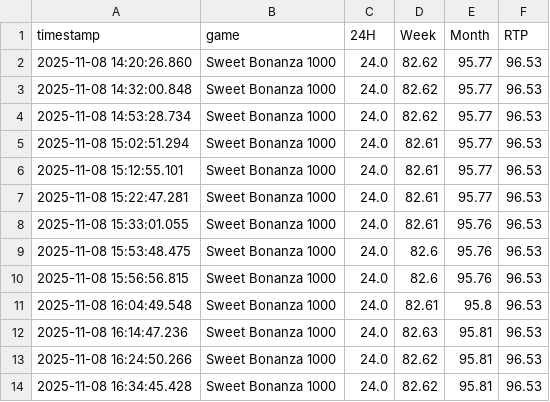
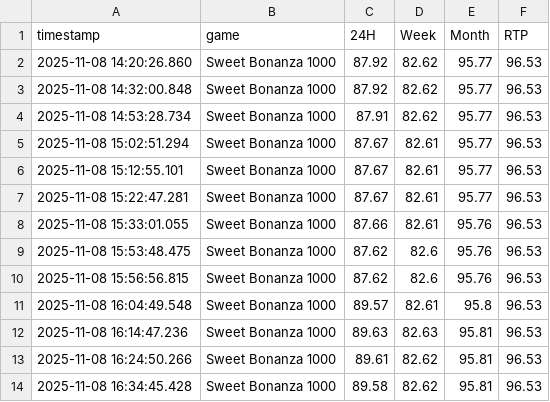
Before and after one commit to zorba43/github_streamlit_drive_project, a CSV file: data/normalized/sweet-bonanza-1000.csv, drawn as a sheet.

```diff
--- a/data/normalized/sweet-bonanza-1000.csv
+++ b/data/normalized/sweet-bonanza-1000.csv
@@ -1,14 +1,14 @@
 timestamp,game,24H,Week,Month,RTP
-2025-11-08 14:20:26.860,Sweet Bonanza 1000,24.0,82.62,95.77,96.53
-2025-11-08 14:32:00.848,Sweet Bonanza 1000,24.0,82.62,95.77,96.53
-2025-11-08 14:53:28.734,Sweet Bonanza 1000,24.0,82.62,95.77,96.53
-2025-11-08 15:02:51.294,Sweet Bonanza 1000,24.0,82.61,95.77,96.53
-2025-11-08 15:12:55.101,Sweet Bonanza 1000,24.0,82.61,95.77,96.53
-2025-11-08 15:22:47.281,Sweet Bonanza 1000,24.0,82.61,95.77,96.53
-2025-11-08 15:33:01.055,Sweet Bonanza 1000,24.0,82.61,95.76,96.53
-2025-11-08 15:53:48.475,Sweet Bonanza 1000,24.0,82.6,95.76,96.53
-2025-11-08 15:56:56.815,Sweet Bonanza 1000,24.0,82.6,95.76,96.53
-2025-11-08 16:04:49.548,Sweet Bonanza 1000,24.0,82.61,95.8,96.53
-2025-11-08 16:14:47.236,Sweet Bonanza 1000,24.0,82.63,95.81,96.53
-2025-11-08 16:24:50.266,Sweet Bonanza 1000,24.0,82.62,95.81,96.53
-2025-11-08 16:34:45.428,Sweet Bonanza 1000,24.0,82.62,95.81,96.53
+2025-11-08 14:20:26.860,Sweet Bonanza 1000,87.92,82.62,95.77,96.53
+2025-11-08 14:32:00.848,Sweet Bonanza 1000,87.92,82.62,95.77,96.53
+2025-11-08 14:53:28.734,Sweet Bonanza 1000,87.91,82.62,95.77,96.53
+2025-11-08 15:02:51.294,Sweet Bonanza 1000,87.67,82.61,95.77,96.53
+2025-11-08 15:12:55.101,Sweet Bonanza 1000,87.67,82.61,95.77,96.53
+2025-11-08 15:22:47.281,Sweet Bonanza 1000,87.67,82.61,95.77,96.53
+2025-11-08 15:33:01.055,Sweet Bonanza 1000,87.66,82.61,95.76,96.53
+2025-11-08 15:53:48.475,Sweet Bonanza 1000,87.62,82.6,95.76,96.53
+2025-11-08 15:56:56.815,Sweet Bonanza 1000,87.62,82.6,95.76,96.53
+2025-11-08 16:04:49.548,Sweet Bonanza 1000,89.57,82.61,95.8,96.53
+2025-11-08 16:14:47.236,Sweet Bonanza 1000,89.63,82.63,95.81,96.53
+2025-11-08 16:24:50.266,Sweet Bonanza 1000,89.61,82.62,95.81,96.53
+2025-11-08 16:34:45.428,Sweet Bonanza 1000,89.58,82.62,95.81,96.53
```
Also changed, not shown: data/normalized/big-bass-keeping-it-reel.csv, data/normalized/juicy-fruits-multihold.csv, 1 other file.
